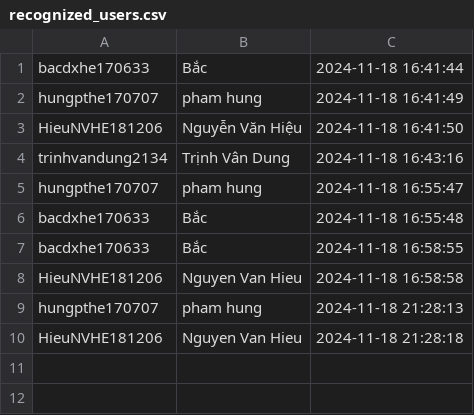
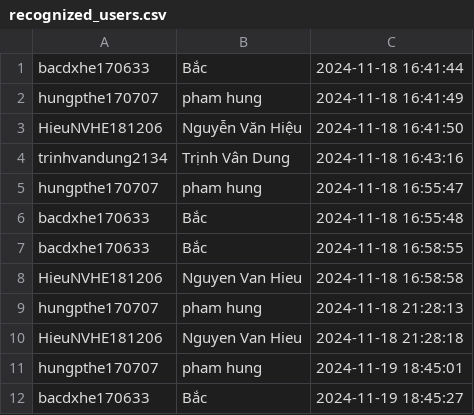
Before and after one commit to Capstonebara/face_recognition, a CSV file: recognized_users.csv, drawn as a sheet.

```diff
--- a/recognized_users.csv
+++ b/recognized_users.csv
@@ -10 +10,3 @@ hungpthe170707,pham hung,2024-11-18 21:28:13
 HieuNVHE181206,Nguyen Van Hieu,2024-11-18 21:28:18
+hungpthe170707,pham hung,2024-11-19 18:45:01
+bacdxhe170633,Bắc,2024-11-19 18:45:27
```
Also changed, not shown: 3 other files.
